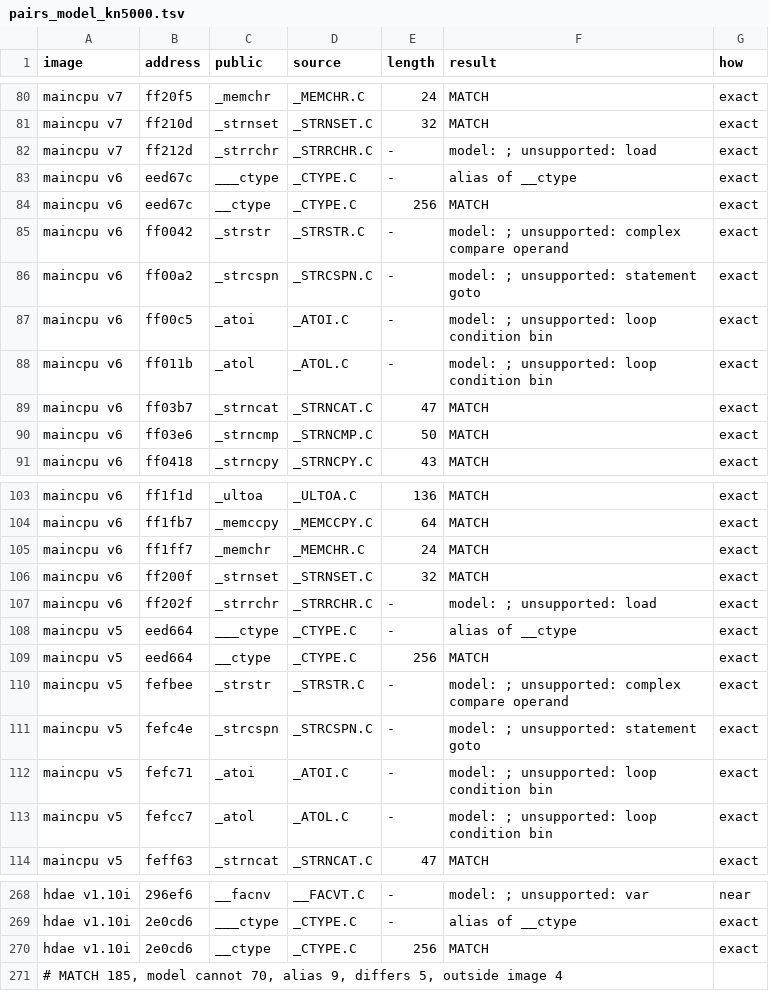
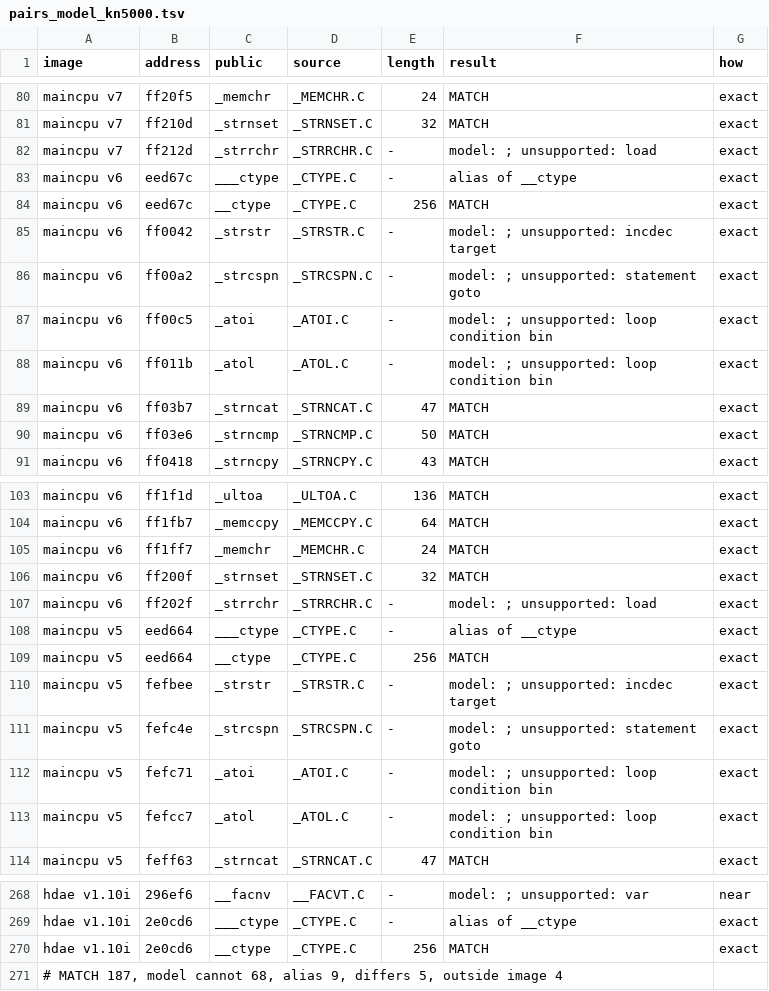
Before and after one commit to ArqueologiaDigital/technics-roms-disasm, a TSV file: scripts/analysis/cc900/results/pairs_model_kn5000.tsv, drawn as a sheet; only a part is shown, gaps mark what is left out; the diff covers the shown part only.

```diff
--- a/scripts/analysis/cc900/results/pairs_model_kn5000.tsv
+++ b/scripts/analysis/cc900/results/pairs_model_kn5000.tsv
@@ -84,3 +84,3 @@ maincpu v6	eed67c	___ctype	_CTYPE.C	-	alias of __ctype	exact
 maincpu v6	eed67c	__ctype	_CTYPE.C	256	MATCH	exact
-maincpu v6	ff0042	_strstr	_STRSTR.C	-	model: ; unsupported: complex compare operand	exact
+maincpu v6	ff0042	_strstr	_STRSTR.C	-	model: ; unsupported: incdec target	exact
 maincpu v6	ff00a2	_strcspn	_STRCSPN.C	-	model: ; unsupported: statement goto	exact
@@ -109,3 +109,3 @@ maincpu v5	eed664	___ctype	_CTYPE.C	-	alias of __ctype	exact
 maincpu v5	eed664	__ctype	_CTYPE.C	256	MATCH	exact
-maincpu v5	fefbee	_strstr	_STRSTR.C	-	model: ; unsupported: complex compare operand	exact
+maincpu v5	fefbee	_strstr	_STRSTR.C	-	model: ; unsupported: incdec target	exact
 maincpu v5	fefc4e	_strcspn	_STRCSPN.C	-	model: ; unsupported: statement goto	exact
@@ -270,2 +270,2 @@ hdae v1.10i	2e0cd6	___ctype	_CTYPE.C	-	alias of __ctype	exact
 hdae v1.10i	2e0cd6	__ctype	_CTYPE.C	256	MATCH	exact
-# MATCH 185, model cannot 70, alias 9, differs 5, outside image 4
+# MATCH 187, model cannot 68, alias 9, differs 5, outside image 4
```
Also changed, not shown: 7 edited cells elsewhere in this file, 4 other files.
